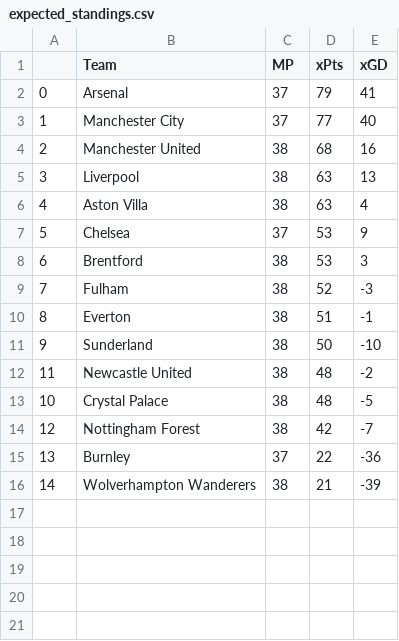
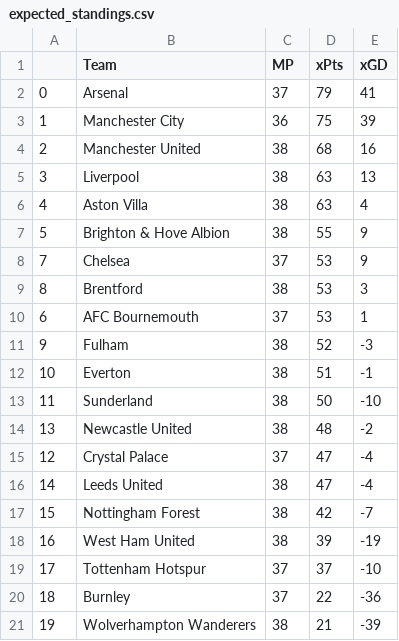
Before and after one commit to matecsapo/Football-Honk, a CSV file: source/honk/projections/ENG-Premier League/ENG-Premier League_expectation/expected_standings.csv, drawn as a sheet.

```diff
--- a/source/honk/projections/ENG-Premier League/ENG-Premier League_expectation/expected_standings.csv
+++ b/source/honk/projections/ENG-Premier League/ENG-Premier League_expectation/expected_standings.csv
@@ -2,3 +2,3 @@
 0,Arsenal,37,79,41
-1,Manchester City,37,77,40
+1,Manchester City,36,75,39
 2,Manchester United,38,68,16
@@ -6,11 +6,16 @@
 4,Aston Villa,38,63,4
-5,Chelsea,37,53,9
-6,Brentford,38,53,3
-7,Fulham,38,52,-3
-8,Everton,38,51,-1
-9,Sunderland,38,50,-10
-11,Newcastle United,38,48,-2
-10,Crystal Palace,38,48,-5
-12,Nottingham Forest,38,42,-7
-13,Burnley,37,22,-36
-14,Wolverhampton Wanderers,38,21,-39
+5,Brighton & Hove Albion,38,55,9
+7,Chelsea,37,53,9
+8,Brentford,38,53,3
+6,AFC Bournemouth,37,53,1
+9,Fulham,38,52,-3
+10,Everton,38,51,-1
+11,Sunderland,38,50,-10
+13,Newcastle United,38,48,-2
+12,Crystal Palace,37,47,-4
+14,Leeds United,38,47,-4
+15,Nottingham Forest,38,42,-7
+16,West Ham United,38,39,-19
+17,Tottenham Hotspur,37,37,-10
+18,Burnley,37,22,-36
+19,Wolverhampton Wanderers,38,21,-39
```
Also changed, not shown: source/honk/projections/ENG-Premier League/ENG-Premier League_monte-carlo-simulation/example_simulation.csv, source/honk/projections/ENG-Premier League/ENG-Premier League_monte-carlo-simulation/monte-carlo-results.csv, 34 other files.
